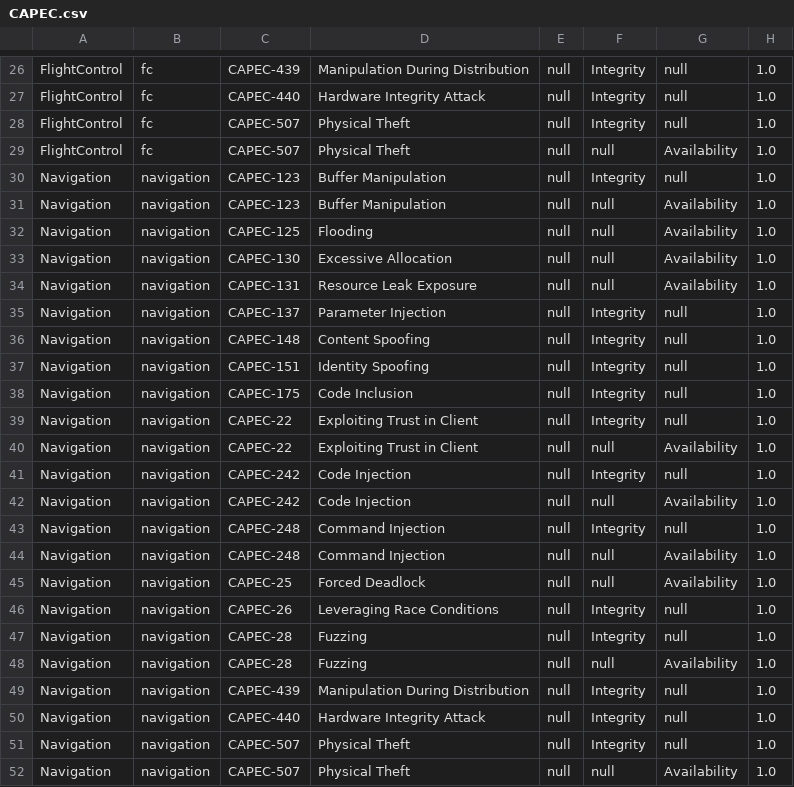
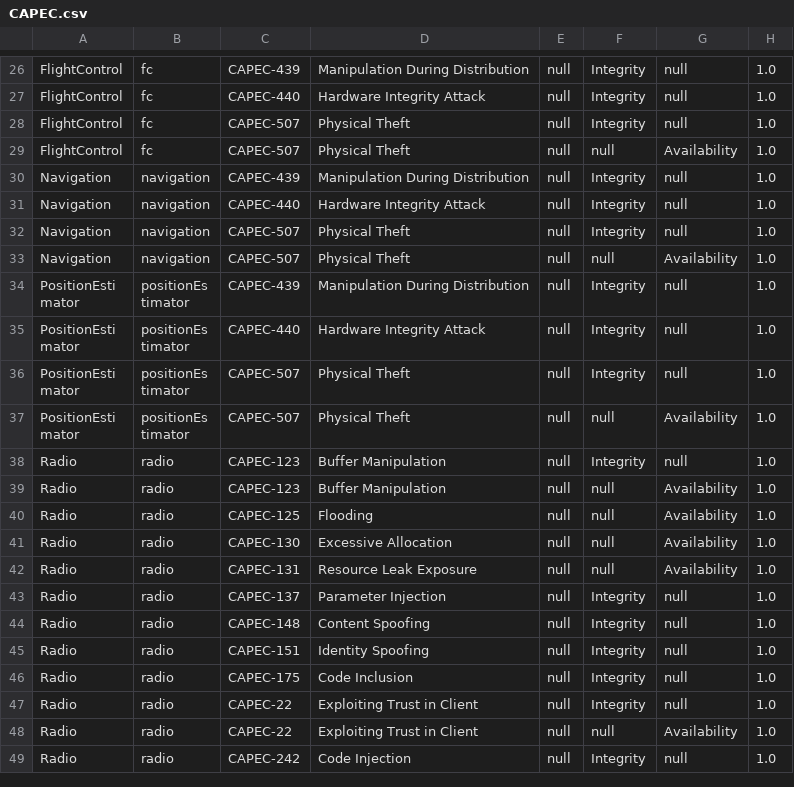
Before and after one commit to ge-high-assurance/VERDICT, a CSV file: tools/verdict-back-ends/STEM/Output/CAPEC.csv, drawn as a sheet; only a part is shown, gaps mark what is left out; the shorter side is filled out with more unchanged rows; the diff covers the shown part only.

```diff
--- a/tools/verdict-back-ends/STEM/Output/CAPEC.csv
+++ b/tools/verdict-back-ends/STEM/Output/CAPEC.csv
@@ -29,21 +29,2 @@
 "FlightControl","fc","CAPEC-507","Physical Theft",null,null,"Availability",1.0
-"Navigation","navigation","CAPEC-123","Buffer Manipulation",null,"Integrity",null,1.0
-"Navigation","navigation","CAPEC-123","Buffer Manipulation",null,null,"Availability",1.0
-"Navigation","navigation","CAPEC-125","Flooding",null,null,"Availability",1.0
-"Navigation","navigation","CAPEC-130","Excessive Allocation",null,null,"Availability",1.0
-"Navigation","navigation","CAPEC-131","Resource Leak Exposure",null,null,"Availability",1.0
-"Navigation","navigation","CAPEC-137","Parameter Injection",null,"Integrity",null,1.0
-"Navigation","navigation","CAPEC-148","Content Spoofing",null,"Integrity",null,1.0
-"Navigation","navigation","CAPEC-151","Identity Spoofing",null,"Integrity",null,1.0
-"Navigation","navigation","CAPEC-175","Code Inclusion",null,"Integrity",null,1.0
-"Navigation","navigation","CAPEC-22","Exploiting Trust in Client",null,"Integrity",null,1.0
-"Navigation","navigation","CAPEC-22","Exploiting Trust in Client",null,null,"Availability",1.0
-"Navigation","navigation","CAPEC-242","Code Injection",null,"Integrity",null,1.0
-"Navigation","navigation","CAPEC-242","Code Injection",null,null,"Availability",1.0
-"Navigation","navigation","CAPEC-248","Command Injection",null,"Integrity",null,1.0
-"Navigation","navigation","CAPEC-248","Command Injection",null,null,"Availability",1.0
-"Navigation","navigation","CAPEC-25","Forced Deadlock",null,null,"Availability",1.0
-"Navigation","navigation","CAPEC-26","Leveraging Race Conditions",null,"Integrity",null,1.0
-"Navigation","navigation","CAPEC-28","Fuzzing",null,"Integrity",null,1.0
-"Navigation","navigation","CAPEC-28","Fuzzing",null,null,"Availability",1.0
 "Navigation","navigation","CAPEC-439","Manipulation During Distribution",null,"Integrity",null,1.0
```
Also changed, not shown: 6 removed rows elsewhere in this file, tools/verdict-back-ends/STEM/Output/Defenses.csv.
